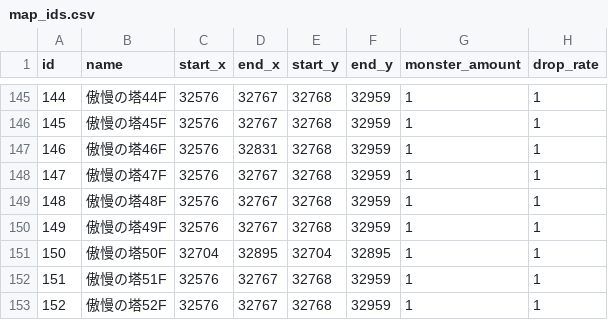
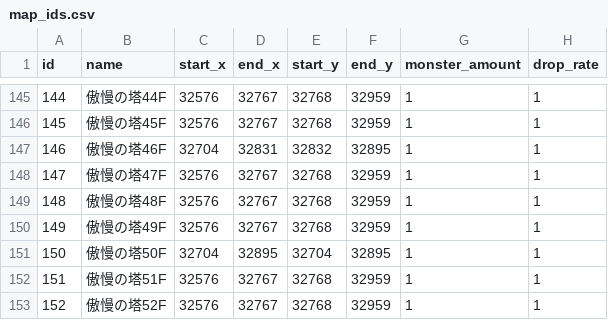
Before and after one commit to Kenji1/L1J-JP, a CSV file: db/csv/ja/map_ids.csv, drawn as a sheet; only a part is shown, gaps mark what is left out; the diff names each change by its address in the sheet, - before the commit and + after, or states it on an @@ line.

```diff
--- a/db/csv/ja/map_ids.csv
+++ b/db/csv/ja/map_ids.csv
-C147 (start_x): 32576
+C147 (start_x): 32704
-E147 (start_y): 32768
+E147 (start_y): 32832
-F147 (end_y): 32959
+F147 (end_y): 32895
```
Also changed, not shown: db/csv/ko/map_ids.csv, db/csv/tw/map_ids.csv, 2 other files.
